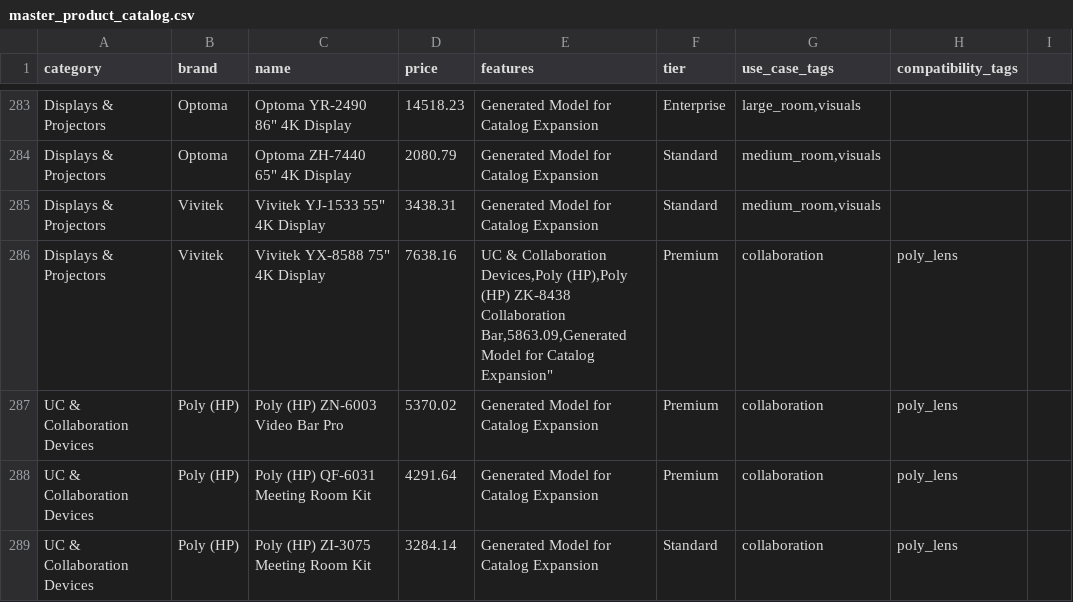
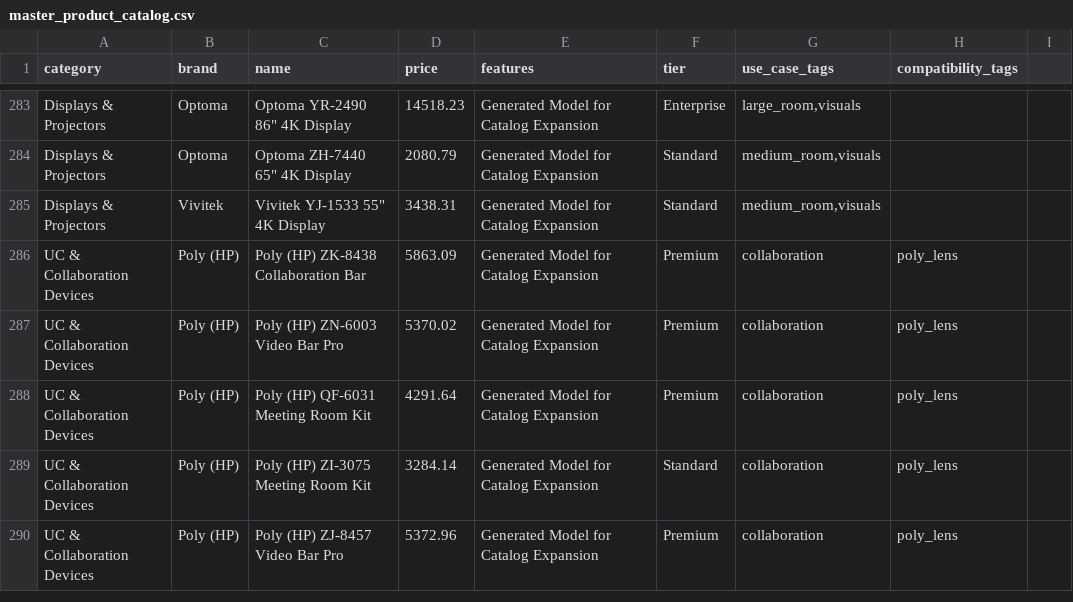
Before and after one commit to adarshdivase1/ALLWAVE-BOQ-GEN, a CSV file: data/master_product_catalog.csv, drawn as a sheet; only a part is shown, gaps mark what is left out; the shorter side is filled out with more unchanged rows.

Commit message:
Update master_product_catalog.csv

```diff
--- a/data/master_product_catalog.csv
+++ b/data/master_product_catalog.csv
@@ -285,4 +285,3 @@ category,brand,name,price,features,tier,use_case_tags,compatibility_tags
 "Displays & Projectors","Vivitek","Vivitek YJ-1533 55"" 4K Display",3438.31,"Generated Model for Catalog Expansion","Standard","medium_room,visuals",""
-"Displays & Projectors","Vivitek","Vivitek YX-8588 75"" 4K Display",7638.16,"
-UC & Collaboration Devices,Poly (HP),Poly (HP) ZK-8438 Collaboration Bar,5863.09,"Generated Model for Catalog Expansion",Premium,"collaboration","poly_lens"
+UC & Collaboration Devices,Poly (HP),Poly (HP) ZK-8438 Collaboration Bar,5863.09,"Generated Model for Catalog Expansion",Premium,"collaboration","poly_lens"
 UC & Collaboration Devices,Poly (HP),Poly (HP) ZN-6003 Video Bar Pro,5370.02,"Generated Model for Catalog Expansion",Premium,"collaboration","poly_lens"
```
